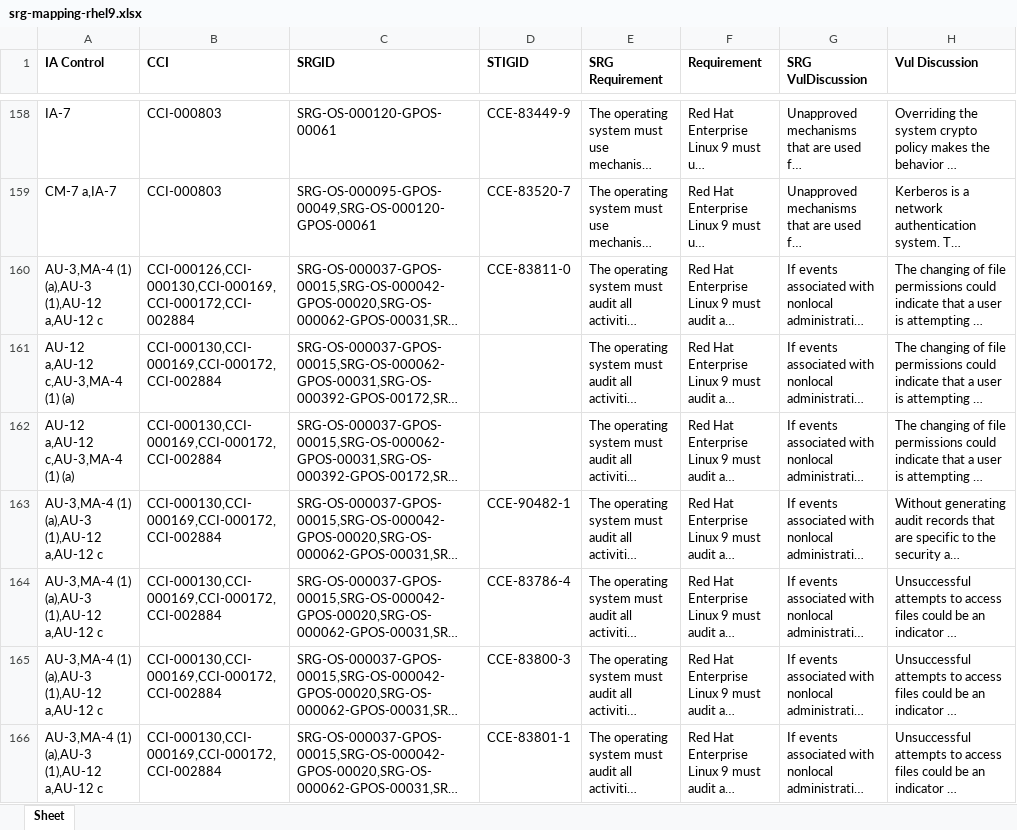
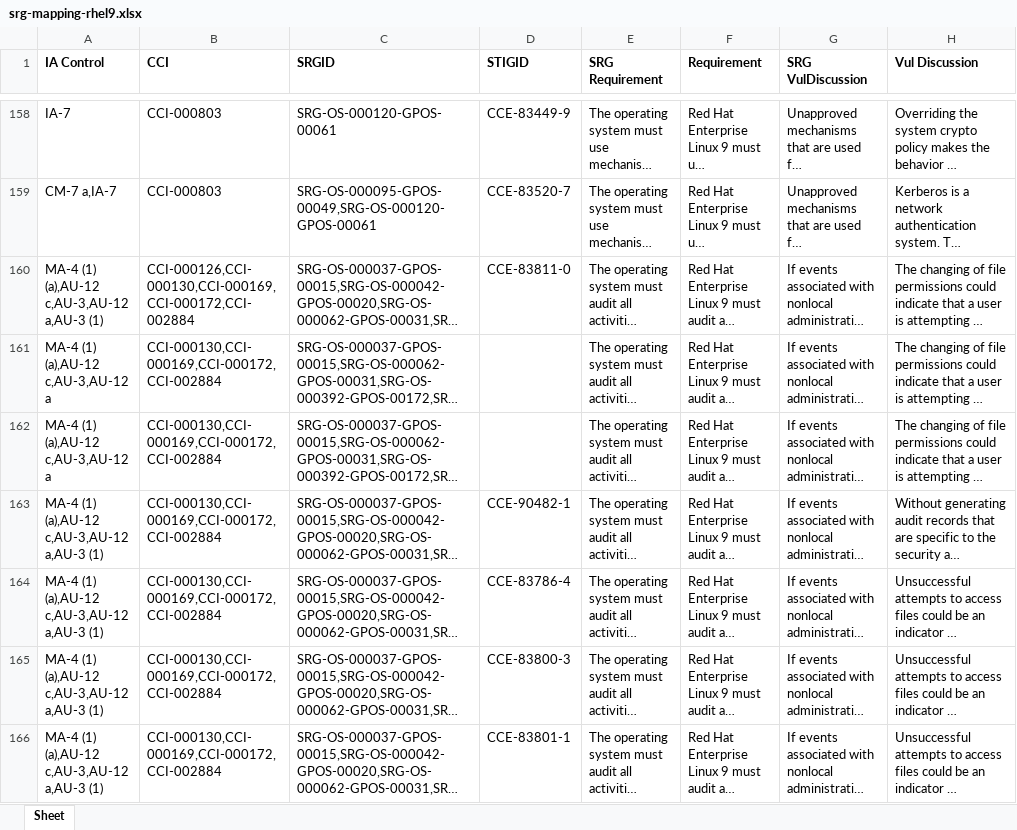
Before and after one commit to konstruktoid/scap-security-guide, an Excel workbook: srg_mapping/srg-mapping-rhel9.xlsx, sheet Sheet, drawn as a sheet; only a part is shown, gaps mark what is left out; long unchanged cells end in …; values as stored, in another font and other column widths than the file's, no borders; the diff covers the shown part only; the diff names each change by its address in the sheet, - before the commit and + after, or states it on an @@ line.

```diff
--- a/srg_mapping/srg-mapping-rhel9.xlsx (sheet Sheet)
+++ b/srg_mapping/srg-mapping-rhel9.xlsx (sheet Sheet)
-A160 (IA Control): AU-3,MA-4 (1) (a),AU-3 (1),AU-12 a,AU-12 c
+A160 (IA Control): MA-4 (1) (a),AU-12 c,AU-3,AU-12 a,AU-3 (1)
-A161:A162 (IA Control): AU-12 a,AU-12 c,AU-3,MA-4 (1) (a)
+A161:A162 (IA Control): MA-4 (1) (a),AU-12 c,AU-3,AU-12 a
-A163:A166 (IA Control): AU-3,MA-4 (1) (a),AU-3 (1),AU-12 a,AU-12 c
+A163:A166 (IA Control): MA-4 (1) (a),AU-12 c,AU-3,AU-12 a,AU-3 (1)
```
Also changed, not shown: 133 edited cells elsewhere in this sheet, 1 other file.
